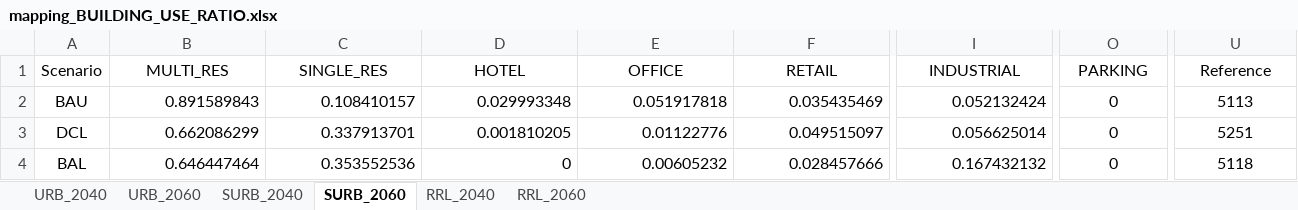
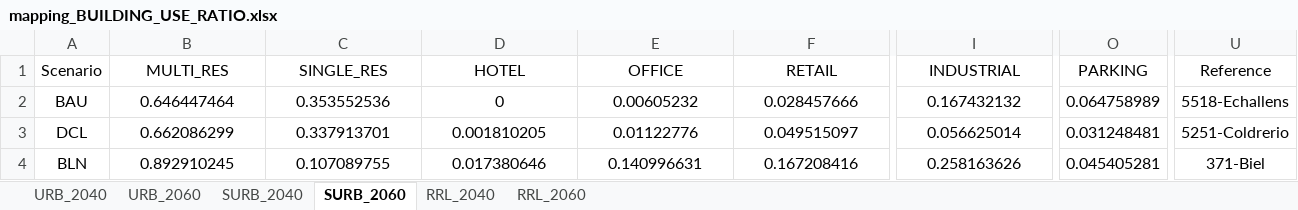
Before and after one commit to architecture-building-systems/cea-remap-ville-plugin, an Excel workbook: remap_ville_plugin/mapping_BUILDING_USE_RATIO.xlsx, sheet SURB_2060, drawn as a sheet; only a part is shown, gaps mark what is left out; values as stored, in another font and other column widths than the file's, no borders; removed rows and columns are numbered as before the commit, all else as after; rows hold the shown columns only; the diff covers the shown part only; the diff names each change by its address in the sheet, - before the commit and + after, or states it on an @@ line.

```diff
--- a/remap_ville_plugin/mapping_BUILDING_USE_RATIO.xlsx (sheet SURB_2060)
+++ b/remap_ville_plugin/mapping_BUILDING_USE_RATIO.xlsx (sheet SURB_2060)
-B2 (MULTI_RES): 0.891589843
+B2 (MULTI_RES): 0.646447464
-B2:F3 alignment: right
+B2:F3 alignment: center
-C2 (SINGLE_RES): 0.108410157
+C2 (SINGLE_RES): 0.353552536
-D2 (HOTEL): 0.029993348
+D2 (HOTEL): 0
-E2 (OFFICE): 0.051917818
+E2 (OFFICE): 0.00605232
-F2 (RETAIL): 0.035435469
+F2 (RETAIL): 0.028457666
-I2 (INDUSTRIAL): 0.052132424
+I2 (INDUSTRIAL): 0.167432132
-I2:I3 alignment: right
+I2:I3 alignment: center
-O2 (PARKING): 0
+O2 (PARKING): 0.064758989
-U2 (Reference): 5113
+U2 (Reference): 5518-Echallens
-O3 (PARKING): 0
+O3 (PARKING): 0.031248481
-U3 (Reference): 5251
+U3 (Reference): 5251-Coldrerio
-row 4: BAL | 0.646447464 | 0.353552536 | 0 | 0.00605232 | 0.028457666 | 0.167432132 | 0 | 5118
+row 4: BLN | 0.892910245 | 0.107089755 | 0.017380646 | 0.140996631 | 0.167208416 | 0.258163626 | 0.045405281 | 371-Biel
```
Also changed, not shown: 4 edited cells and cell formats elsewhere in this sheet, sheet URB_2040, sheet URB_2060, sheet SURB_2040.
